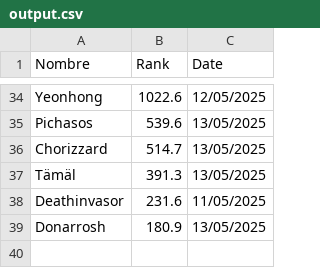
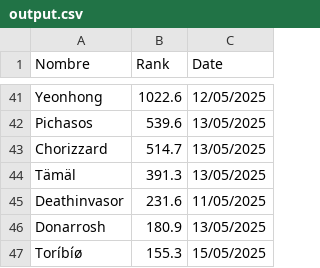
Before and after one commit to carlosmora179/Wow-progress, a CSV file: output.csv, drawn as a sheet; only a part is shown, gaps mark what is left out; the diff covers the shown part only.

```diff
--- a/output.csv
+++ b/output.csv
@@ -39 +46,2 @@ Deathinvasor,231.6,11/05/2025
 Donarrosh,180.9,13/05/2025
+Toríbíø,155.3,15/05/2025
```
Also changed, not shown: 16 added rows, 9 removed rows and 5 edited cells elsewhere in this file.
